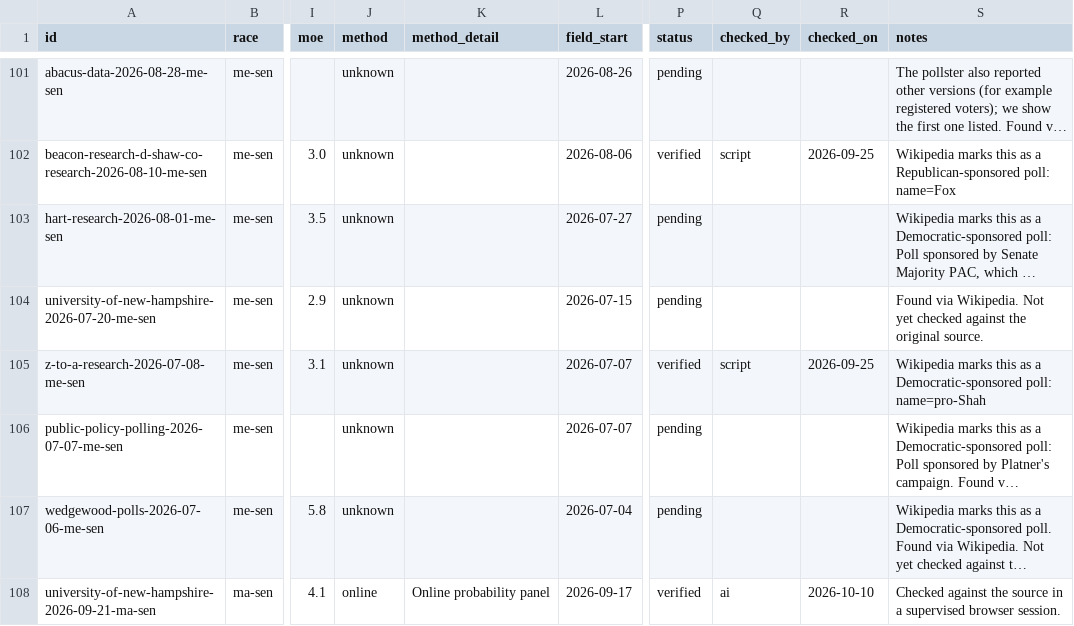
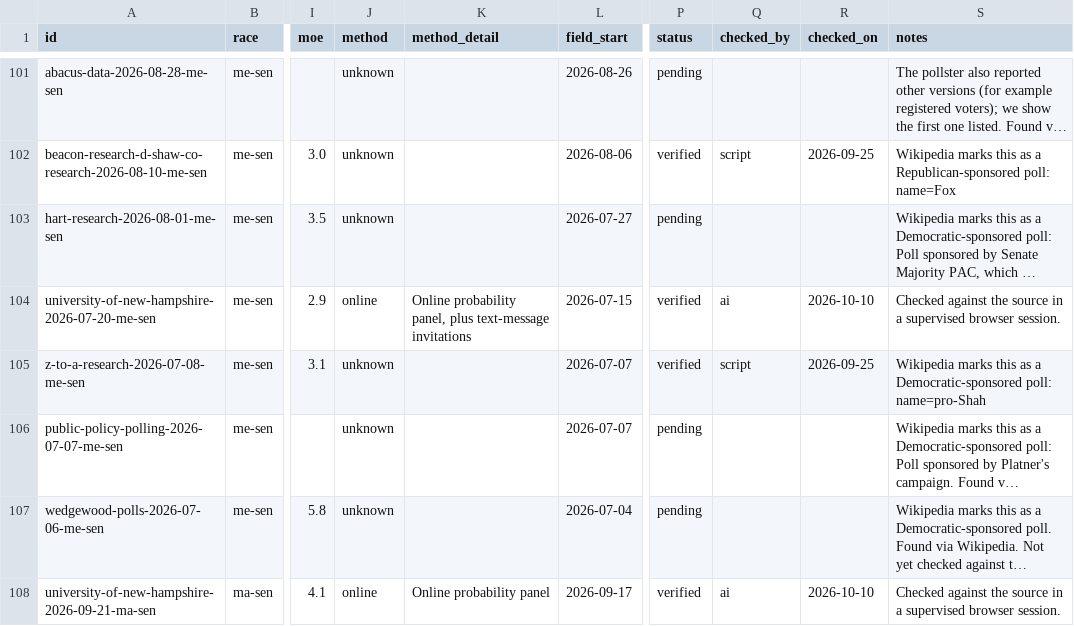
Before and after one commit to thomasdllrd1-ops/unspun, a CSV file: data/polls/polls.csv, drawn as a sheet; only a part is shown, gaps mark what is left out; long unchanged cells end in …; the diff covers the shown part only; the diff names each change by its address in the sheet, - before the commit and + after, or states it on an @@ line.

```diff
--- a/data/polls/polls.csv
+++ b/data/polls/polls.csv
-J104 (method): unknown
+J104 (method): online
-K104 (method_detail): (empty)
+K104 (method_detail): Online probability panel, plus text-message invitations
-P104 (status): pending
+P104 (status): verified
-Q104 (checked_by): (empty)
+Q104 (checked_by): ai
-R104 (checked_on): (empty)
+R104 (checked_on): 2026-10-10
-S104 (notes): Found via Wikipedia. Not yet checked against the original source.
+S104 (notes): Checked against the source in a supervised browser session.
```
Also changed, not shown: 78 edited cells elsewhere in this file, data/polls/poll_results.csv, 1 other file.
